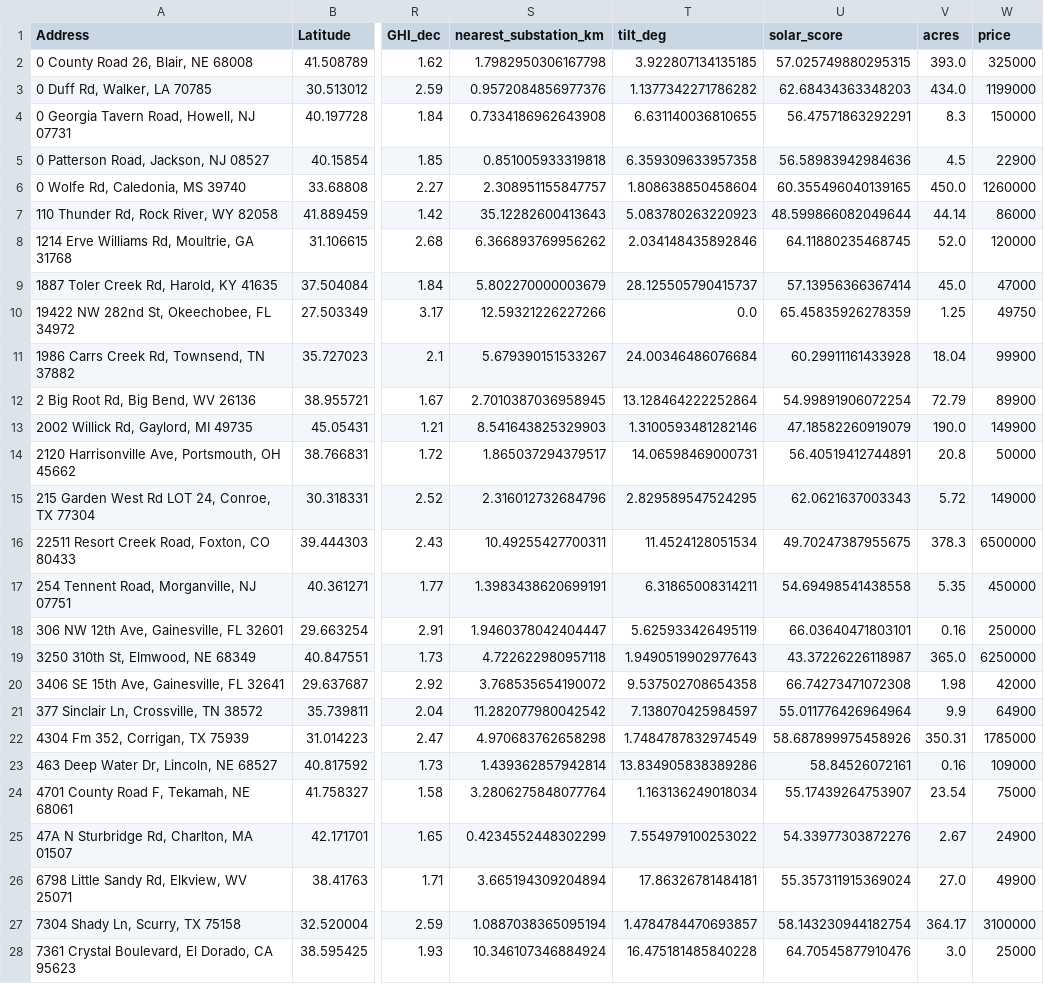
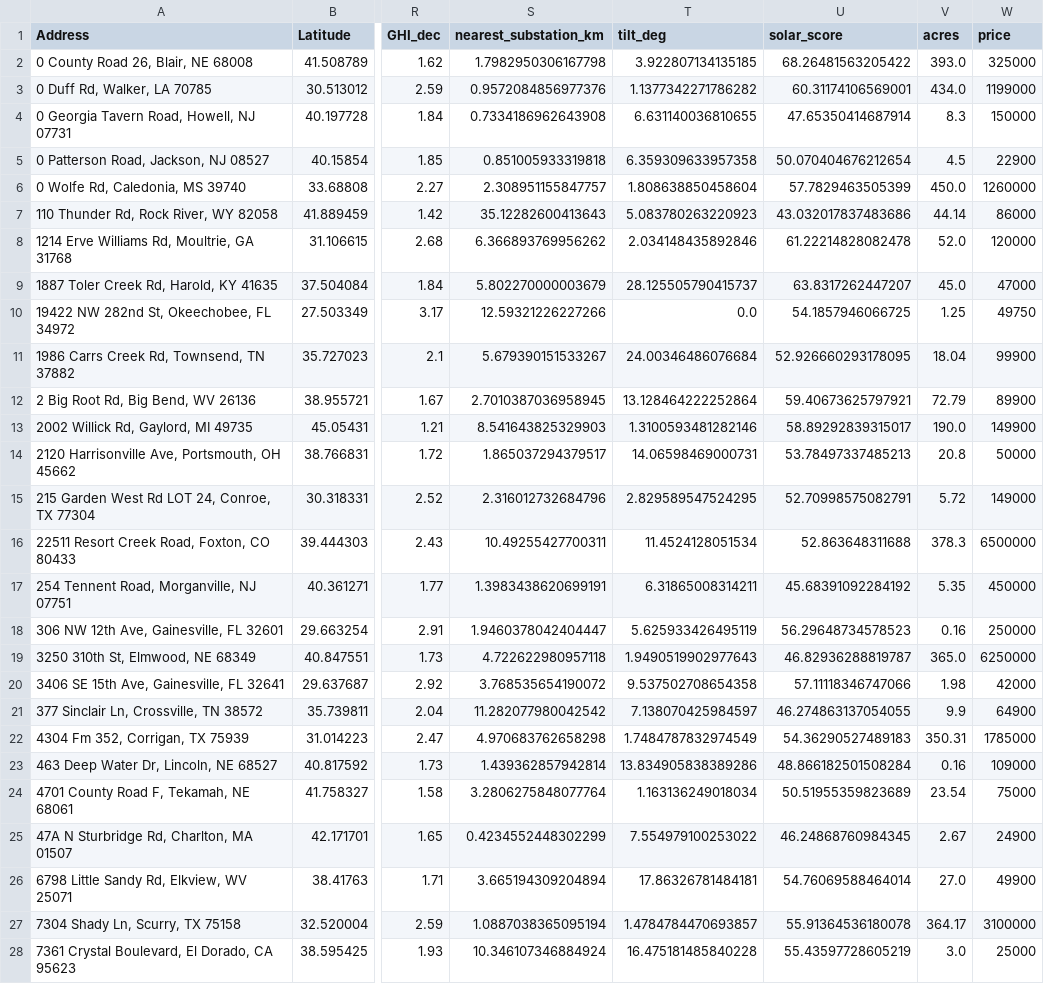
Before and after one commit to Nedas-Jaronis/AIDaysHackathon2025, a CSV file: SuitableSolar/backend/data/final_dataset.csv, drawn as a sheet; only a part is shown, gaps mark what is left out; the diff covers the shown part only; the diff names each change by its address in the sheet, - before the commit and + after, or states it on an @@ line.

```diff
--- a/SuitableSolar/backend/data/final_dataset.csv
+++ b/SuitableSolar/backend/data/final_dataset.csv
-U2 (solar_score): 57.025749880295315
+U2 (solar_score): 68.26481563205422
-U3 (solar_score): 62.68434363348203
+U3 (solar_score): 60.31174106569001
-U4 (solar_score): 56.47571863292291
+U4 (solar_score): 47.65350414687914
-U5 (solar_score): 56.58983942984636
+U5 (solar_score): 50.070404676212654
-U6 (solar_score): 60.355496040139165
+U6 (solar_score): 57.7829463505399
-U7 (solar_score): 48.599866082049644
+U7 (solar_score): 43.032017837483686
-U8 (solar_score): 64.11880235468745
+U8 (solar_score): 61.22214828082478
-U9 (solar_score): 57.13956366367414
+U9 (solar_score): 63.8317262447207
-U10 (solar_score): 65.45835926278359
+U10 (solar_score): 54.1857946066725
-U11 (solar_score): 60.29911161433928
+U11 (solar_score): 52.926660293178095
-U12 (solar_score): 54.99891906072254
+U12 (solar_score): 59.40673625797921
-U13 (solar_score): 47.18582260919079
+U13 (solar_score): 58.89292839315017
-U14 (solar_score): 56.40519412744891
+U14 (solar_score): 53.78497337485213
-U15 (solar_score): 62.0621637003343
+U15 (solar_score): 52.70998575082791
-U16 (solar_score): 49.70247387955675
+U16 (solar_score): 52.863648311688
-U17 (solar_score): 54.69498541438558
+U17 (solar_score): 45.68391092284192
-U18 (solar_score): 66.03640471803101
+U18 (solar_score): 56.29648734578523
-U19 (solar_score): 43.37226226118987
+U19 (solar_score): 46.82936288819787
-U20 (solar_score): 66.74273471072308
+U20 (solar_score): 57.11118346747066
-U21 (solar_score): 55.011776426964964
+U21 (solar_score): 46.274863137054055
-U22 (solar_score): 58.687899975458926
+U22 (solar_score): 54.36290527489183
-U23 (solar_score): 58.84526072161
+U23 (solar_score): 48.866182501508284
-U24 (solar_score): 55.17439264753907
+U24 (solar_score): 50.51955359823689
-U25 (solar_score): 54.33977303872276
+U25 (solar_score): 46.24868760984345
-U26 (solar_score): 55.357311915369024
+U26 (solar_score): 54.76069588464014
-U27 (solar_score): 58.143230944182754
+U27 (solar_score): 55.91364536180078
-U28 (solar_score): 64.70545877910476
+U28 (solar_score): 55.43597728605219
```
Also changed, not shown: 22 edited cells elsewhere in this file, 1 other file.
